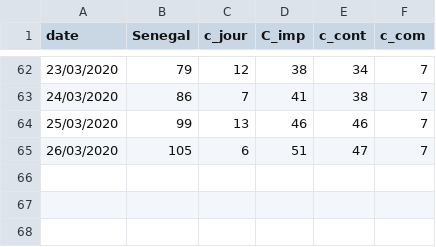
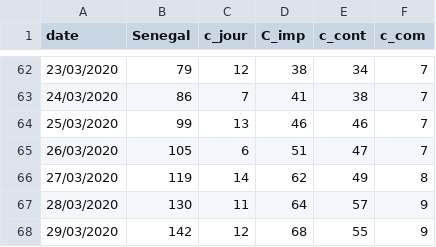
Before and after one commit to siriman/covid-19, a CSV file: new_datav5.csv, drawn as a sheet; only a part is shown, gaps mark what is left out.

Commit message:
Mise à jour 5

```diff
--- a/new_datav5.csv
+++ b/new_datav5.csv
@@ -65 +65,4 @@ date;Senegal;c_jour;C_imp;c_cont;c_com
 26/03/2020;105;6;51;47;7
+27/03/2020;119;14;62;49;8
+28/03/2020;130;11;64;57;9
+29/03/2020;142;12;68;55;9
```
Also changed, not shown: 1 other file.
